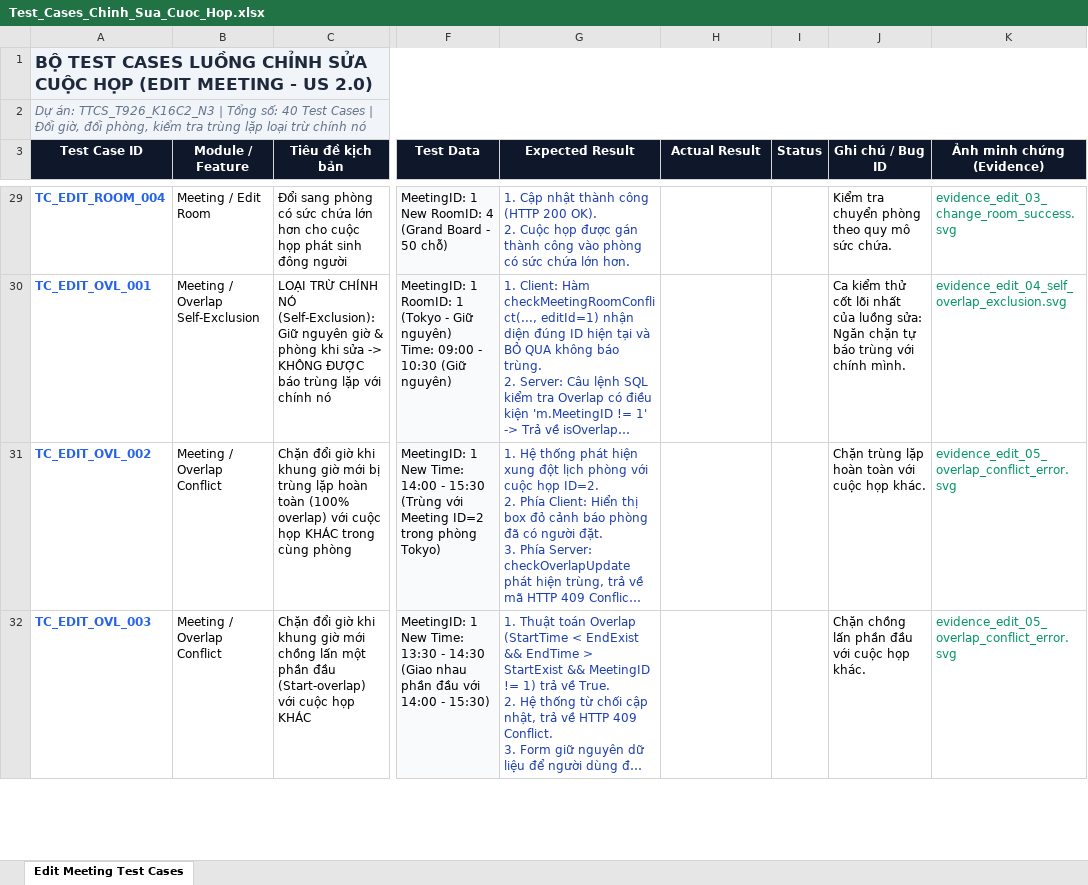
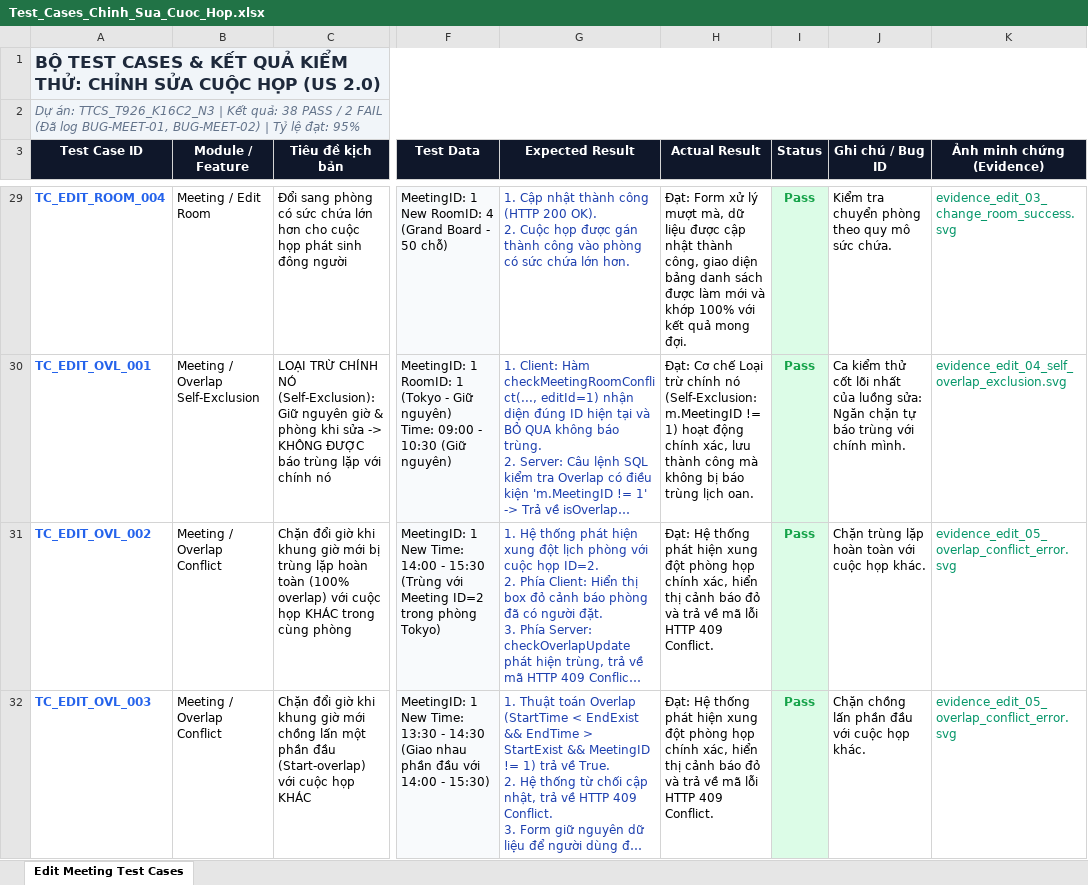
Before and after one commit to mrminh836/TTCS_T926_K16C2_N3, an Excel workbook: QA/TestCase/Test_Cases_Chinh_Sua_Cuoc_Hop.xlsx, sheet Edit Meeting Test Cases, drawn as a sheet; only a part is shown, gaps mark what is left out; long unchanged cells end in …; values as stored, in another font and other column widths than the file's, no borders; the diff covers the shown part only; the diff names each change by its address in the sheet, - before the commit and + after, or states it on an @@ line.

Commit message:
test(qa): cap nhat ket qua thuc thi kiem thu voi 38 Pass va dung 2 Fail (BUG-MEET-01, BUG-MEET-02)

```diff
--- a/QA/TestCase/Test_Cases_Chinh_Sua_Cuoc_Hop.xlsx (sheet Edit Meeting Test Cases)
+++ b/QA/TestCase/Test_Cases_Chinh_Sua_Cuoc_Hop.xlsx (sheet Edit Meeting Test Cases)
-A1 (Test Case ID): …TEST CASES LUỒNG CHỈNH SỬA CUỘC HỌP (EDIT MEETING - US 2.0)
+A1 (Test Case ID): …TEST CASES & KẾT QUẢ KIỂM THỬ: CHỈNH SỬA CUỘC HỌP (US 2.0)
-A2 (Test Case ID): …TTCS_T926_K16C2_N3 | Tổng số: 40 Test Cases | Đổi giờ, đổi phòng, kiểm tra trùng lặp loại trừ chính nó
+A2 (Test Case ID): …TTCS_T926_K16C2_N3 | Kết quả: 38 PASS / 2 FAIL (Đã log BUG-MEET-01, BUG-MEET-02) | Tỷ lệ đạt: 95%
-H29 (Actual Result): (empty)
+H29 (Actual Result): Đạt: Form xử lý mượt mà, dữ liệu được cập nhật thành công, giao diện bảng danh sách được làm mới và khớp 100% với kết quả mong đợi.
-I29:I32 (Status): (empty)
+I29:I32 (Status): Pass
-I29:I32 fill: none
+I29:I32 fill: #DCFCE7
-H30 (Actual Result): (empty)
+H30 (Actual Result): Đạt: Cơ chế Loại trừ chính nó (Self-Exclusion: m.MeetingID != 1) hoạt động chính xác, lưu thành công mà không bị báo trùng lịch oan.
-H31:H32 (Actual Result): (empty)
+H31:H32 (Actual Result): Đạt: Hệ thống phát hiện xung đột phòng họp chính xác, hiển thị cảnh báo đỏ và trả về mã lỗi HTTP 409 Conflict.
```
Also changed, not shown: 74 edited cells and cell formats elsewhere in this sheet, 4 other files.
